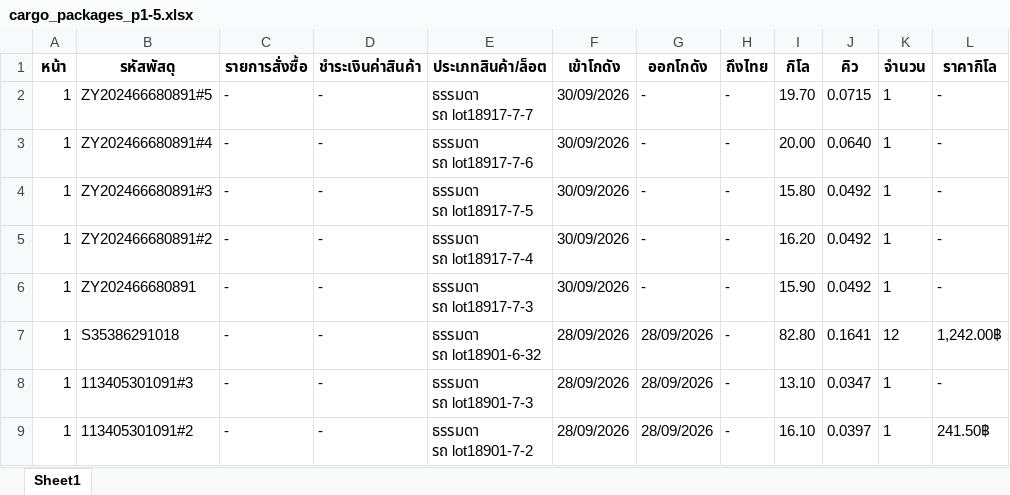
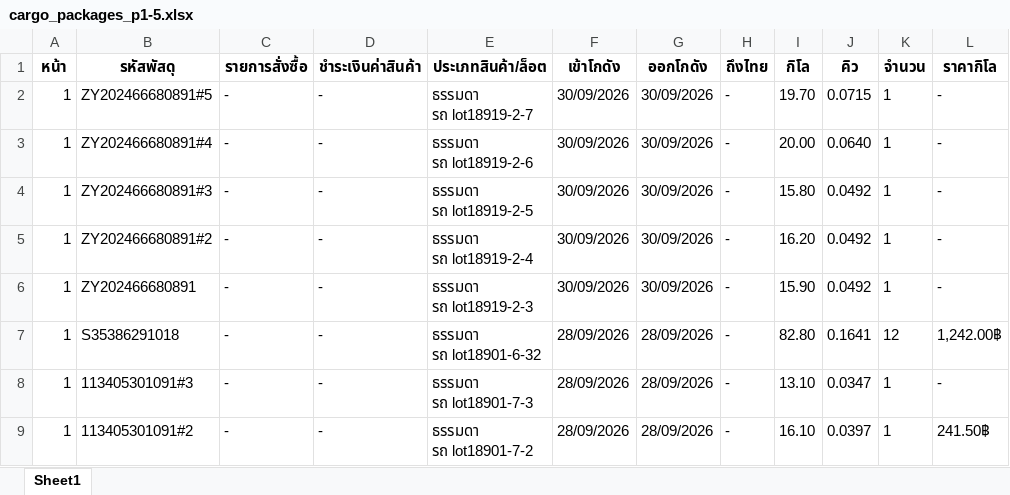
Before and after one commit to pet1486-sys/titan-shipping-uneedcargo, an Excel workbook: cargo_packages_p1-5.xlsx, sheet Sheet1, drawn as a sheet; only a part is shown; values as stored, in another font and other column widths than the file's, no borders; ↵ is a line break in a cell; the diff names each change by its address in the sheet, - before the commit and + after, or states it on an @@ line.

```diff
--- a/cargo_packages_p1-5.xlsx (sheet Sheet1)
+++ b/cargo_packages_p1-5.xlsx (sheet Sheet1)
-E2 (ประเภทสินค้า/ล็อต): ธรรมดา ↵ รถ lot18917-7-7
+E2 (ประเภทสินค้า/ล็อต): ธรรมดา ↵ รถ lot18919-2-7
-G2:G6 (ออกโกดัง): -
+G2:G6 (ออกโกดัง): 30/09/2026
-E3 (ประเภทสินค้า/ล็อต): ธรรมดา ↵ รถ lot18917-7-6
+E3 (ประเภทสินค้า/ล็อต): ธรรมดา ↵ รถ lot18919-2-6
-E4 (ประเภทสินค้า/ล็อต): ธรรมดา ↵ รถ lot18917-7-5
+E4 (ประเภทสินค้า/ล็อต): ธรรมดา ↵ รถ lot18919-2-5
-E5 (ประเภทสินค้า/ล็อต): ธรรมดา ↵ รถ lot18917-7-4
+E5 (ประเภทสินค้า/ล็อต): ธรรมดา ↵ รถ lot18919-2-4
-E6 (ประเภทสินค้า/ล็อต): ธรรมดา ↵ รถ lot18917-7-3
+E6 (ประเภทสินค้า/ล็อต): ธรรมดา ↵ รถ lot18919-2-3
```
